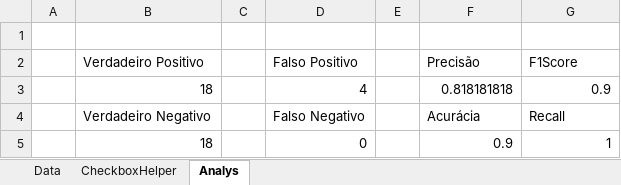
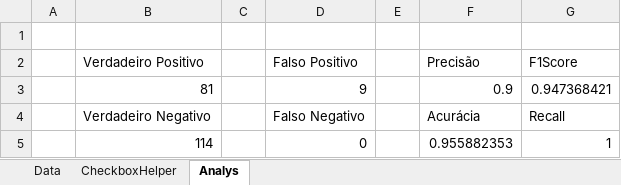
Before and after one commit to The-Icaro/CyberSecurityCheck, an Excel workbook: Data/Data64Th.xlsx, sheet Analys, drawn as a sheet; values as stored, in another font and other column widths than the file's, no borders; charts and pictures not drawn; removed rows and columns are numbered as before the commit, all else as after; the diff names each change by its address in the sheet, - before the commit and + after, or states it on an @@ line.

```diff
--- a/Data/Data64Th.xlsx (sheet Analys)
+++ b/Data/Data64Th.xlsx (sheet Analys)
-row 3:  | 18 |  | 4 |  | 0.818181818 | 0.9
+row 3:  | 81 |  | 9 |  | 0.9 | 0.947368421
-B5: 18
+B5: 114
-F5: 0.9
+F5: 0.955882353
```
Also changed, not shown: sheet Data, charts or pictures, Data/Data100Th.xlsx, Data/Data60Th.xlsx, 20 other files.
